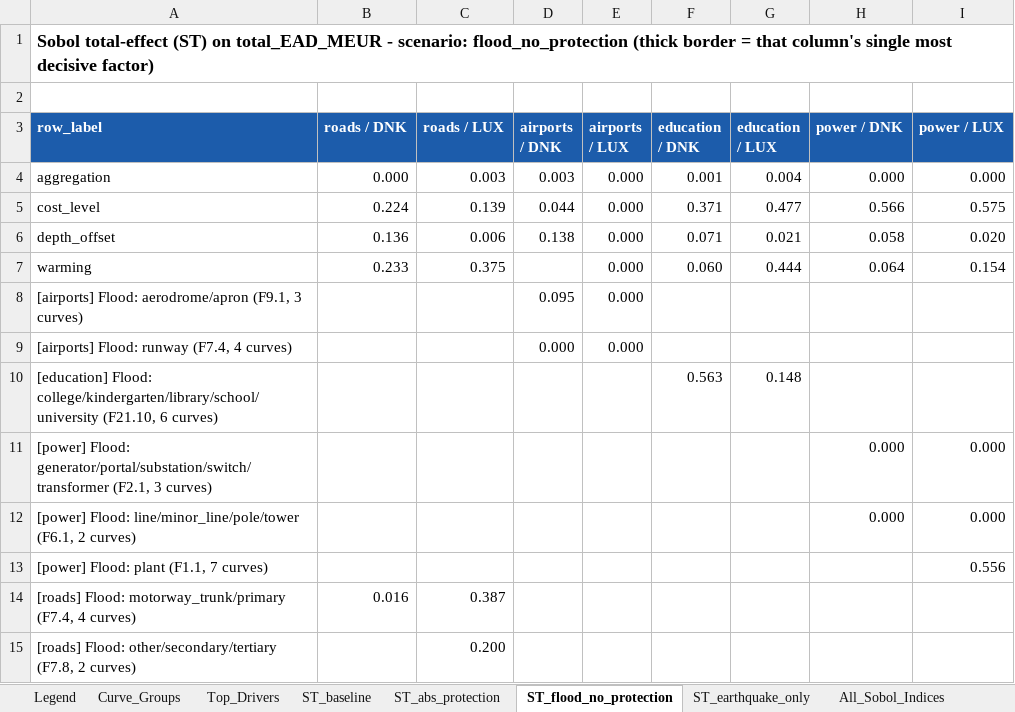
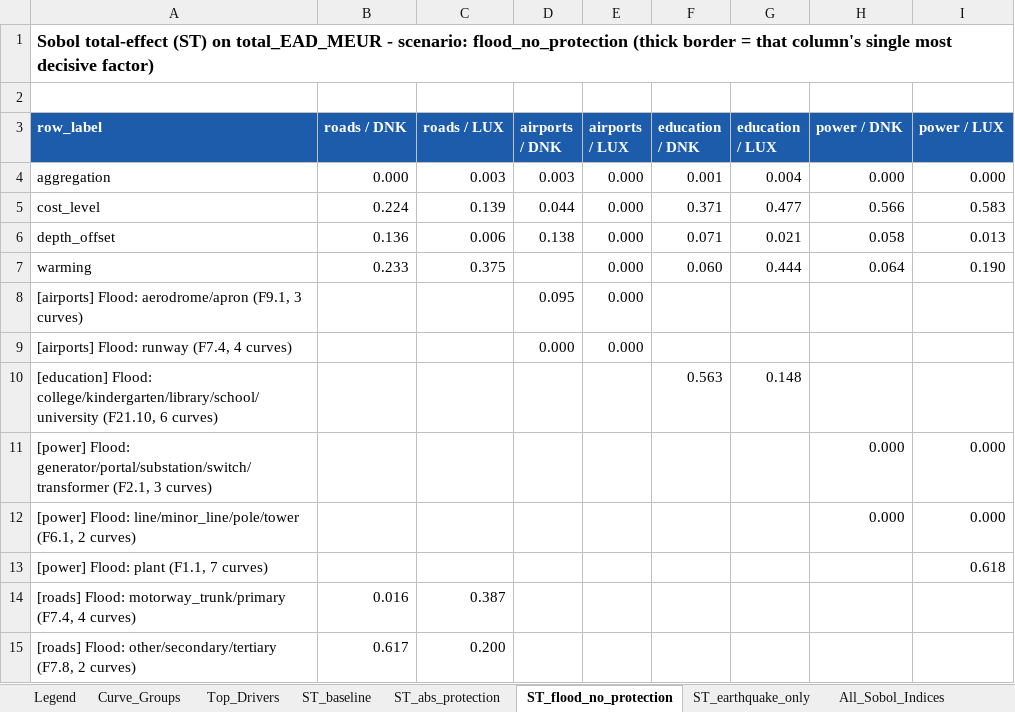
Before and after one commit to miracaEU/Uncertainty-Modelling, an Excel workbook: MIRACA_uncertainty_study_summary.xlsx, sheet ST_flood_no_protection, drawn as a sheet; values as stored, in another font and other column widths than the file's, no borders; conditional formats not drawn; the diff names each change by its address in the sheet, - before the commit and + after, or states it on an @@ line.

Commit message:
Add Sobol rerun-comparison sheets and unify colour-scale text contrast
Reruns_Overview/Reruns_Detail auto-discover any (country, asset, scenario)
with Sobol archives at more than one sample size and compare old vs. new
ST/S1/confidence, giving the precision-rerun check a permanent home in the
workbook instead of a one-off script. Also replaced the fixed-threshold
white-text rule (which only covered the 0-1 ST/S1 scale) with an actual
background-luminance check, so the percentile-relative scale used for
confidence intervals and timing no longer risks dark-on-dark text. Includes
the completed LUX power N=8192 rerun results and the regenerated workbook.

```diff
--- a/MIRACA_uncertainty_study_summary.xlsx (sheet ST_flood_no_protection)
+++ b/MIRACA_uncertainty_study_summary.xlsx (sheet ST_flood_no_protection)
-I5 (power / LUX): 0.575
+I5 (power / LUX): 0.583
-I6 (power / LUX): 0.020
+I6 (power / LUX): 0.013
-I7 (power / LUX): 0.154
+I7 (power / LUX): 0.190
-I13 (power / LUX): 0.556
+I13 (power / LUX): 0.618
-B15 text colour: #FFFFFF
+B15 text colour: black
```
Also changed, not shown: sheet All_Feature_Scores, sheet All_Sobol_Indices, sheet Timing_Raw, sheet Timing_Summary, sheet Top_Drivers, sheet Legend, 4 more sheets, other sheet tabs, 8 other files.
